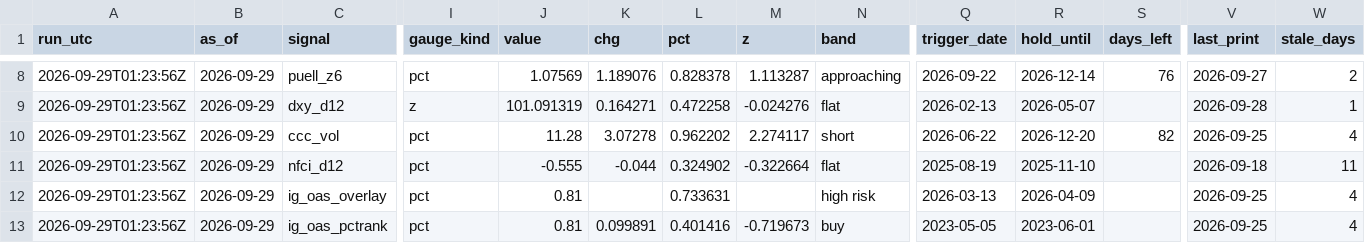
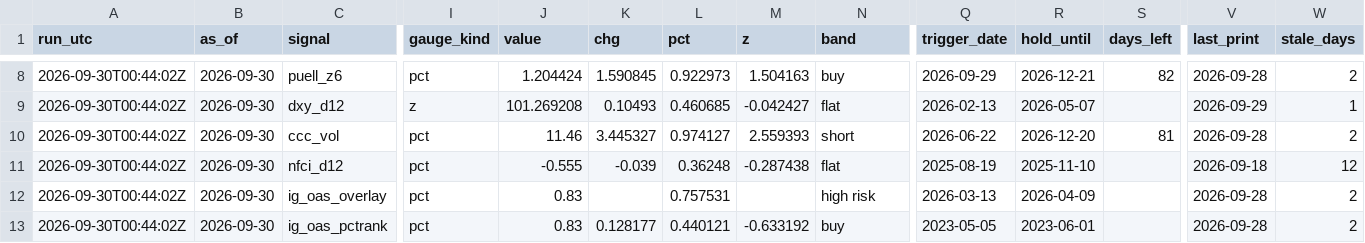
Before and after one commit to 3Jack1/btc-credit-dashboard, a CSV file: dashboard_state.csv, drawn as a sheet; only a part is shown, gaps mark what is left out; the diff covers the shown part only; the diff names each change by its address in the sheet, - before the commit and + after, or states it on an @@ line.

```diff
--- a/dashboard_state.csv
+++ b/dashboard_state.csv
-A8:A13 (run_utc): 2026-09-29T01:23:56Z
+A8:A13 (run_utc): 2026-09-30T00:44:02Z
-B8:B13 (as_of): 2026-09-29
+B8:B13 (as_of): 2026-09-30
-J8 (value): 1.07569
+J8 (value): 1.204424
-K8 (chg): 1.189076
+K8 (chg): 1.590845
-L8 (pct): 0.828378
+L8 (pct): 0.922973
-M8 (z): 1.113287
+M8 (z): 1.504163
-N8 (band): approaching
+N8 (band): buy
-Q8 (trigger_date): 2026-09-22
+Q8 (trigger_date): 2026-09-29
-R8 (hold_until): 2026-12-14
+R8 (hold_until): 2026-12-21
-S8 (days_left): 76
+S8 (days_left): 82
-V8 (last_print): 2026-09-27
+V8 (last_print): 2026-09-28
-J9 (value): 101.091319
+J9 (value): 101.269208
-K9 (chg): 0.164271
+K9 (chg): 0.10493
-L9 (pct): 0.472258
+L9 (pct): 0.460685
-M9 (z): -0.024276
+M9 (z): -0.042427
-V9 (last_print): 2026-09-28
+V9 (last_print): 2026-09-29
-J10 (value): 11.28
+J10 (value): 11.46
-K10 (chg): 3.07278
+K10 (chg): 3.445327
-L10 (pct): 0.962202
+L10 (pct): 0.974127
-M10 (z): 2.274117
+M10 (z): 2.559393
-S10 (days_left): 82
+S10 (days_left): 81
-V10 (last_print): 2026-09-25
+V10 (last_print): 2026-09-28
-W10 (stale_days): 4
+W10 (stale_days): 2
-K11 (chg): -0.044
+K11 (chg): -0.039
-L11 (pct): 0.324902
+L11 (pct): 0.36248
-M11 (z): -0.322664
+M11 (z): -0.287438
-W11 (stale_days): 11
+W11 (stale_days): 12
-J12:J13 (value): 0.81
+J12:J13 (value): 0.83
-L12 (pct): 0.733631
+L12 (pct): 0.757531
-V12:V13 (last_print): 2026-09-25
+V12:V13 (last_print): 2026-09-28
-W12:W13 (stale_days): 4
+W12:W13 (stale_days): 2
-K13 (chg): 0.099891
+K13 (chg): 0.128177
-L13 (pct): 0.401416
+L13 (pct): 0.440121
-M13 (z): -0.719673
+M13 (z): -0.633192
```
Also changed, not shown: 133 edited cells elsewhere in this file, options_daily.csv, 1 other file.
